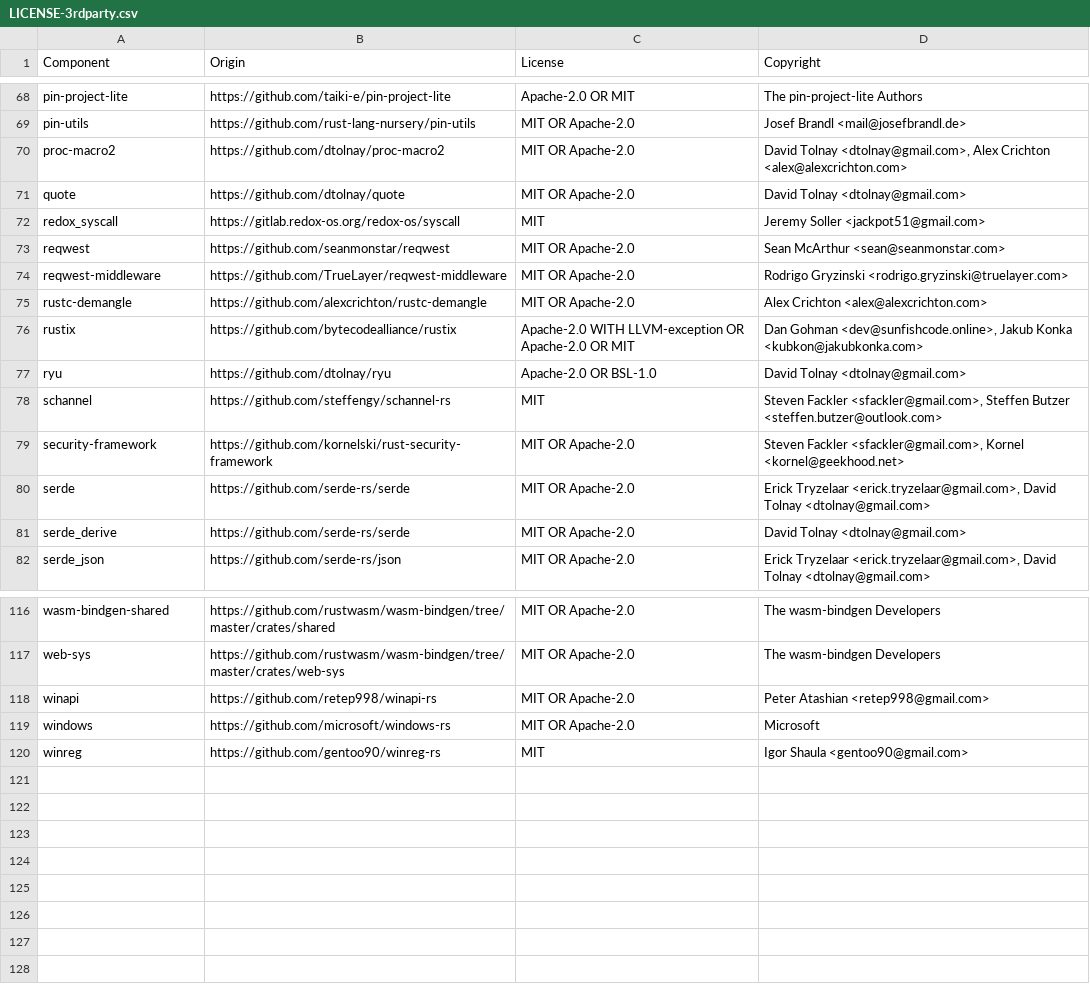
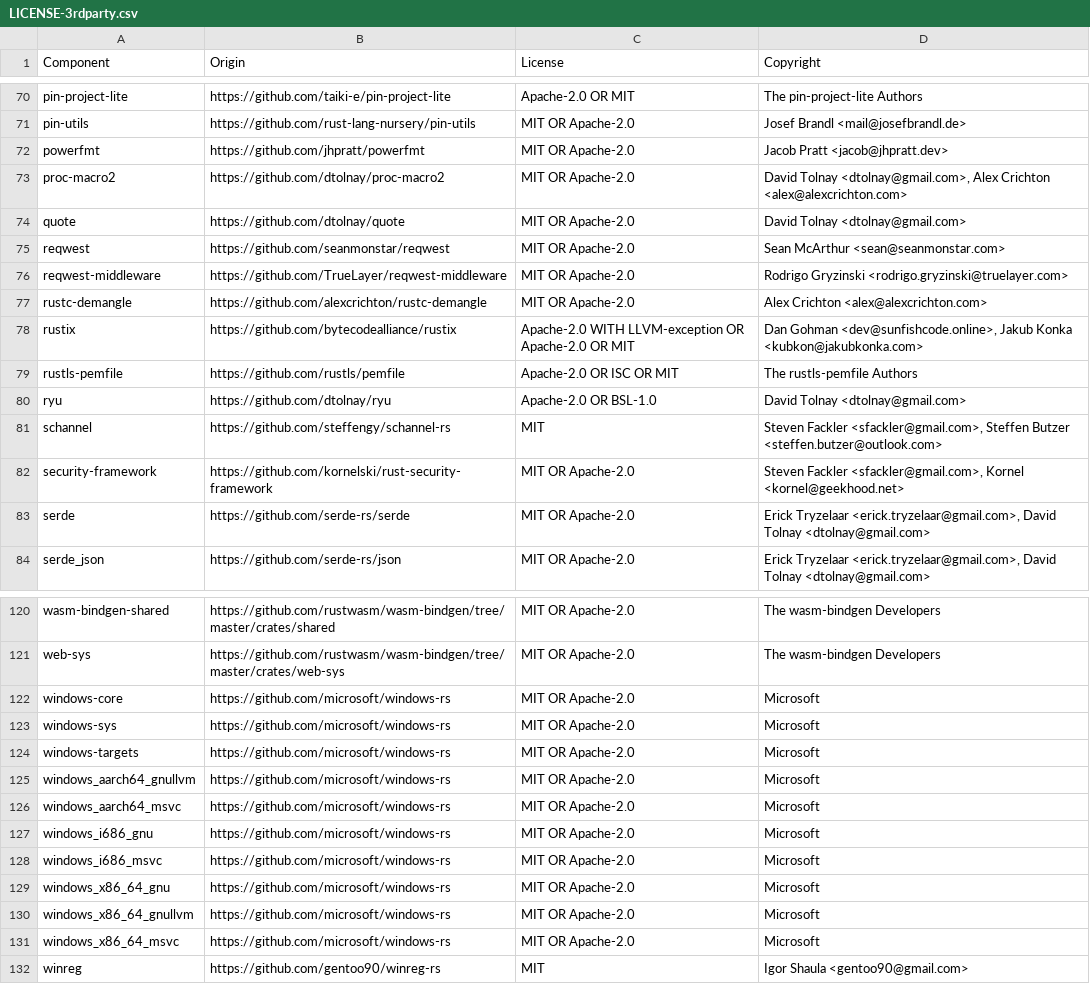
Before and after one commit to DataDog/datadog-api-client-rust, a CSV file: LICENSE-3rdparty.csv, drawn as a sheet; only a part is shown, gaps mark what is left out; the diff covers the shown part only.

Commit message:
Update licence

```diff
--- a/LICENSE-3rdparty.csv
+++ b/LICENSE-3rdparty.csv
@@ -69,5 +71,5 @@ pin-project-lite,https://github.com/taiki-e/pin-project-lite,Apache-2.0 OR MIT,T
 pin-utils,https://github.com/rust-lang-nursery/pin-utils,MIT OR Apache-2.0,Josef Brandl <mail@josefbrandl.de>
+powerfmt,https://github.com/jhpratt/powerfmt,MIT OR Apache-2.0,Jacob Pratt <jacob@jhpratt.dev>
 proc-macro2,https://github.com/dtolnay/proc-macro2,MIT OR Apache-2.0,"David Tolnay <dtolnay@gmail.com>, Alex Crichton <alex@alexcrichton.com>"
 quote,https://github.com/dtolnay/quote,MIT OR Apache-2.0,David Tolnay <dtolnay@gmail.com>
-redox_syscall,https://gitlab.redox-os.org/redox-os/syscall,MIT,Jeremy Soller <jackpot51@gmail.com>
 reqwest,https://github.com/seanmonstar/reqwest,MIT OR Apache-2.0,Sean McArthur <sean@seanmonstar.com>
@@ -76,2 +78,3 @@ rustc-demangle,https://github.com/alexcrichton/rustc-demangle,MIT OR Apache-2.0,
 rustix,https://github.com/bytecodealliance/rustix,Apache-2.0 WITH LLVM-exception OR Apache-2.0 OR MIT,"Dan Gohman <dev@sunfishcode.online>, Jakub Konka <kubkon@jakubkonka.com>"
+rustls-pemfile,https://github.com/rustls/pemfile,Apache-2.0 OR ISC OR MIT,The rustls-pemfile Authors
 ryu,https://github.com/dtolnay/ryu,Apache-2.0 OR BSL-1.0,David Tolnay <dtolnay@gmail.com>
@@ -80,3 +83,2 @@ security-framework,https://github.com/kornelski/rust-security-framework,MIT OR A
 serde,https://github.com/serde-rs/serde,MIT OR Apache-2.0,"Erick Tryzelaar <erick.tryzelaar@gmail.com>, David Tolnay <dtolnay@gmail.com>"
-serde_derive,https://github.com/serde-rs/serde,MIT OR Apache-2.0,David Tolnay <dtolnay@gmail.com>
 serde_json,https://github.com/serde-rs/json,MIT OR Apache-2.0,"Erick Tryzelaar <erick.tryzelaar@gmail.com>, David Tolnay <dtolnay@gmail.com>"
@@ -117,4 +121,12 @@ wasm-bindgen-shared,https://github.com/rustwasm/wasm-bindgen/tree/master/crates/
 web-sys,https://github.com/rustwasm/wasm-bindgen/tree/master/crates/web-sys,MIT OR Apache-2.0,The wasm-bindgen Developers
-winapi,https://github.com/retep998/winapi-rs,MIT OR Apache-2.0,Peter Atashian <retep998@gmail.com>
-windows,https://github.com/microsoft/windows-rs,MIT OR Apache-2.0,Microsoft
+windows-core,https://github.com/microsoft/windows-rs,MIT OR Apache-2.0,Microsoft
+windows-sys,https://github.com/microsoft/windows-rs,MIT OR Apache-2.0,Microsoft
+windows-targets,https://github.com/microsoft/windows-rs,MIT OR Apache-2.0,Microsoft
+windows_aarch64_gnullvm,https://github.com/microsoft/windows-rs,MIT OR Apache-2.0,Microsoft
+windows_aarch64_msvc,https://github.com/microsoft/windows-rs,MIT OR Apache-2.0,Microsoft
+windows_i686_gnu,https://github.com/microsoft/windows-rs,MIT OR Apache-2.0,Microsoft
+windows_i686_msvc,https://github.com/microsoft/windows-rs,MIT OR Apache-2.0,Microsoft
+windows_x86_64_gnu,https://github.com/microsoft/windows-rs,MIT OR Apache-2.0,Microsoft
+windows_x86_64_gnullvm,https://github.com/microsoft/windows-rs,MIT OR Apache-2.0,Microsoft
+windows_x86_64_msvc,https://github.com/microsoft/windows-rs,MIT OR Apache-2.0,Microsoft
 winreg,https://github.com/gentoo90/winreg-rs,MIT,Igor Shaula <gentoo90@gmail.com>
```
Also changed, not shown: 5 added rows, 1 removed row and 1 edited cell elsewhere in this file.
